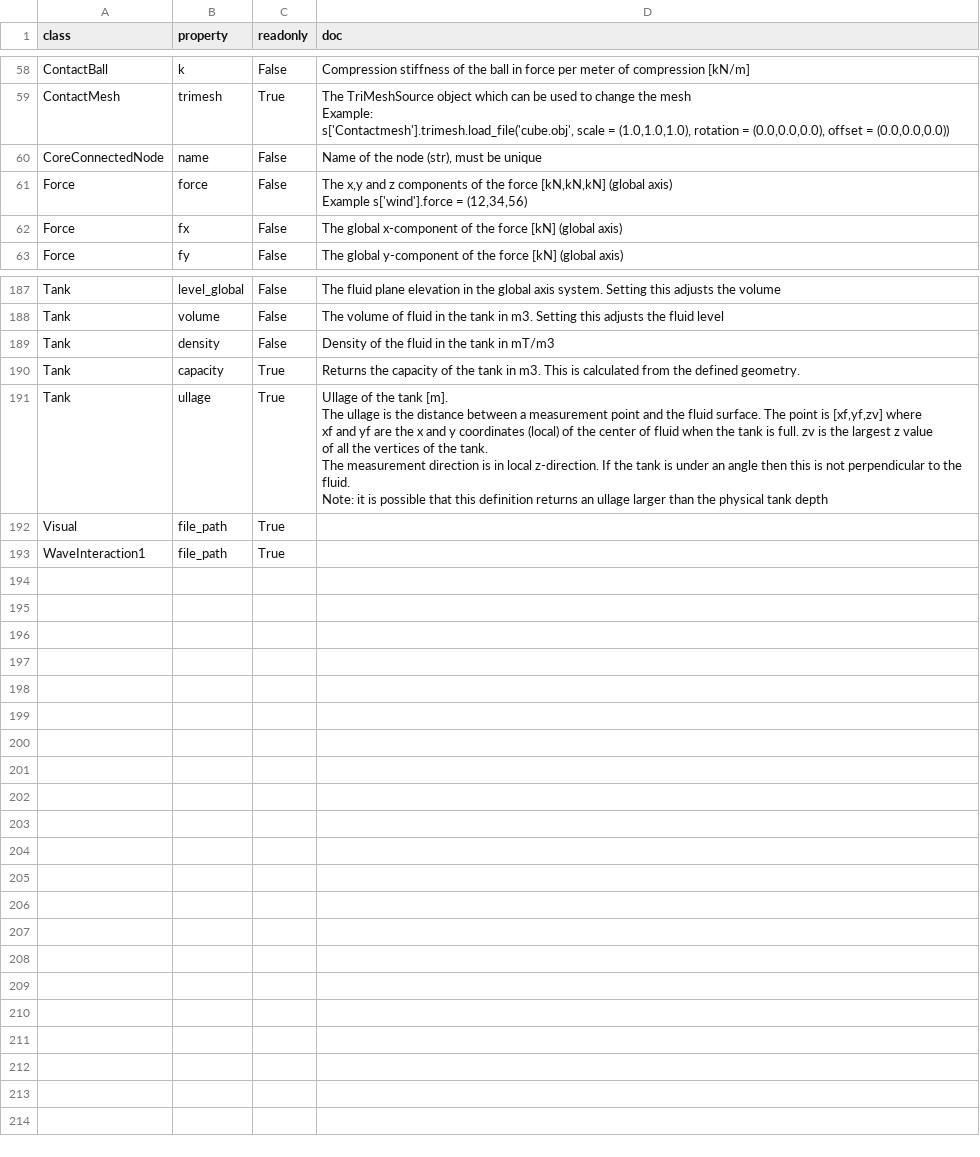
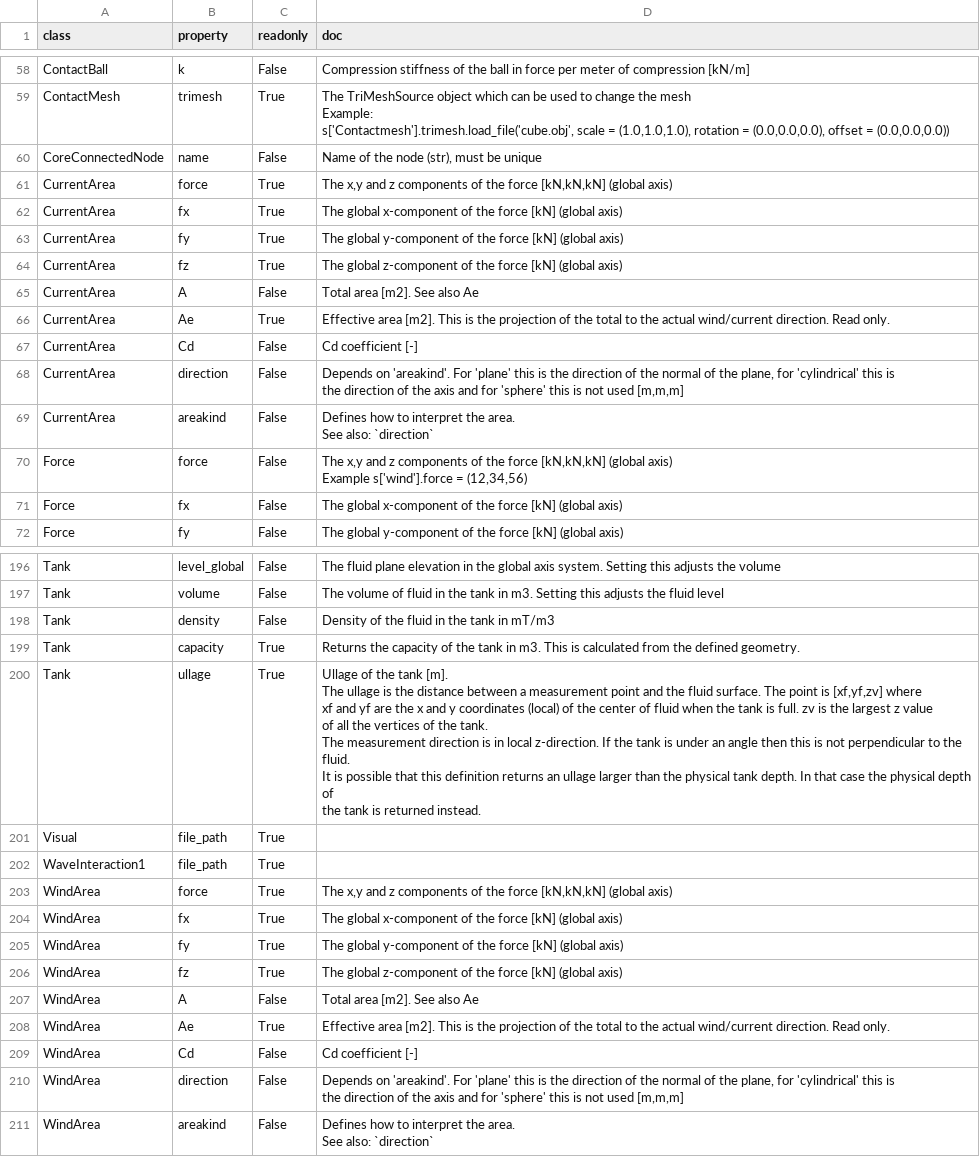
Before and after one commit to RubendeBruin/DAVE, a CSV file: src/DAVE/resources/proplist.csv, drawn as a sheet; only a part is shown, gaps mark what is left out; the diff covers the shown part only.

```diff
--- a/src/DAVE/resources/proplist.csv
+++ b/src/DAVE/resources/proplist.csv
@@ -153,2 +153,14 @@ ContactMesh,trimesh,True,"The TriMeshSource object which can be used to change t
 CoreConnectedNode,name,False,"Name of the node (str), must be unique"
+CurrentArea,force,True,"The x,y and z components of the force [kN,kN,kN] (global axis)
+        "
+CurrentArea,fx,True,The global x-component of the force [kN] (global axis)
+CurrentArea,fy,True,The global y-component of the force [kN]  (global axis)
+CurrentArea,fz,True,The global z-component of the force [kN]  (global axis)
+CurrentArea,A,False,Total area [m2]. See also Ae
+CurrentArea,Ae,True,Effective area [m2]. This is the projection of the total to the actual wind/current direction. Read only.
+CurrentArea,Cd,False,Cd coefficient [-]
+CurrentArea,direction,False,"Depends on 'areakind'. For 'plane' this is the direction of the normal of the plane, for 'cylindrical' this is
+        the direction of the axis and for 'sphere' this is not used [m,m,m]"
+CurrentArea,areakind,False,"Defines how to interpret the area.
+        See also: `direction` "
 Force,force,False,"The x,y and z components of the force [kN,kN,kN] (global axis)
@@ -396,10 +408,23 @@ Tank,density,False,Density of the fluid in the tank in mT/m3
 Tank,capacity,True,Returns the capacity of the tank in m3. This is calculated from the defined geometry.
-Tank,ullage,True,"Ullage of the tank [m].
-        The ullage is the distance between a measurement point and the fluid surface. The point is [xf,yf,zv] where
-        xf and yf are the x and y coordinates (local) of the center of fluid when the tank is full. zv is the largest z value
-        of all the vertices of the tank.
-        The measurement direction is in local z-direction. If the tank is under an angle then this is not perpendicular to the fluid.
-        Note: it is possible that this definition returns an ullage larger than the physical tank depth
-        "
+Tank,ullage,True,"Ullage of the tank [m].
+        The ullage is the distance between a measurement point and the fluid surface. The point is [xf,yf,zv] where
+        xf and yf are the x and y coordinates (local) of the center of fluid when the tank is full. zv is the largest z value
+        of all the vertices of the tank.
+        The measurement direction is in local z-direction. If the tank is under an angle then this is not perpendicular to the fluid.
+        It is possible that this definition returns an ullage larger than the physical tank depth. In that case the physical depth of
+        the tank is returned instead.
+        "
 Visual,file_path,True,
 WaveInteraction1,file_path,True,
+WindArea,force,True,"The x,y and z components of the force [kN,kN,kN] (global axis)
+        "
+WindArea,fx,True,The global x-component of the force [kN] (global axis)
+WindArea,fy,True,The global y-component of the force [kN]  (global axis)
+WindArea,fz,True,The global z-component of the force [kN]  (global axis)
+WindArea,A,False,Total area [m2]. See also Ae
+WindArea,Ae,True,Effective area [m2]. This is the projection of the total to the actual wind/current direction. Read only.
+WindArea,Cd,False,Cd coefficient [-]
+WindArea,direction,False,"Depends on 'areakind'. For 'plane' this is the direction of the normal of the plane, for 'cylindrical' this is
+        the direction of the axis and for 'sphere' this is not used [m,m,m]"
+WindArea,areakind,False,"Defines how to interpret the area.
+        See also: `direction` "
```
Also changed, not shown: 1 edited cell elsewhere in this file, 11 other files.
